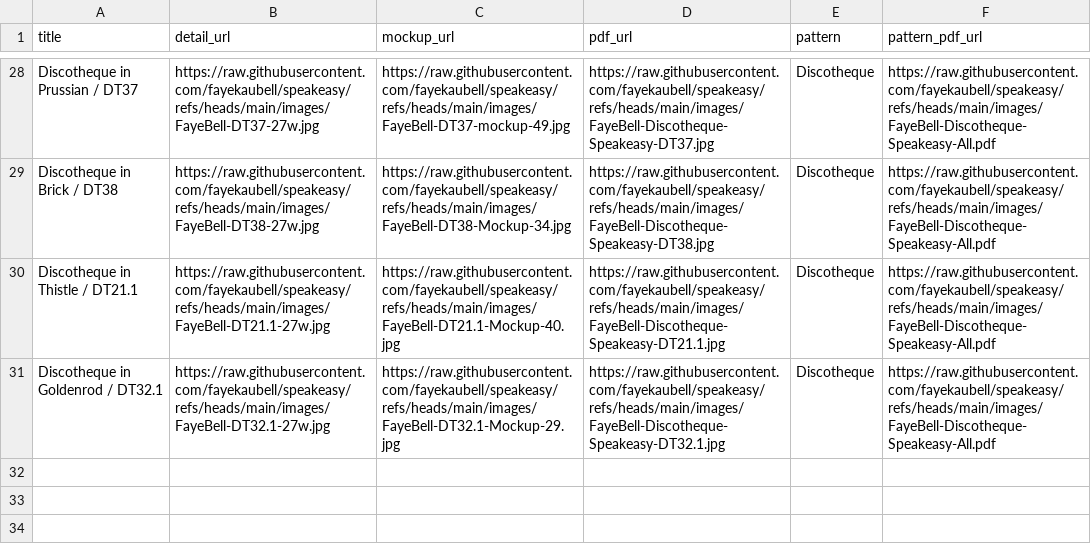
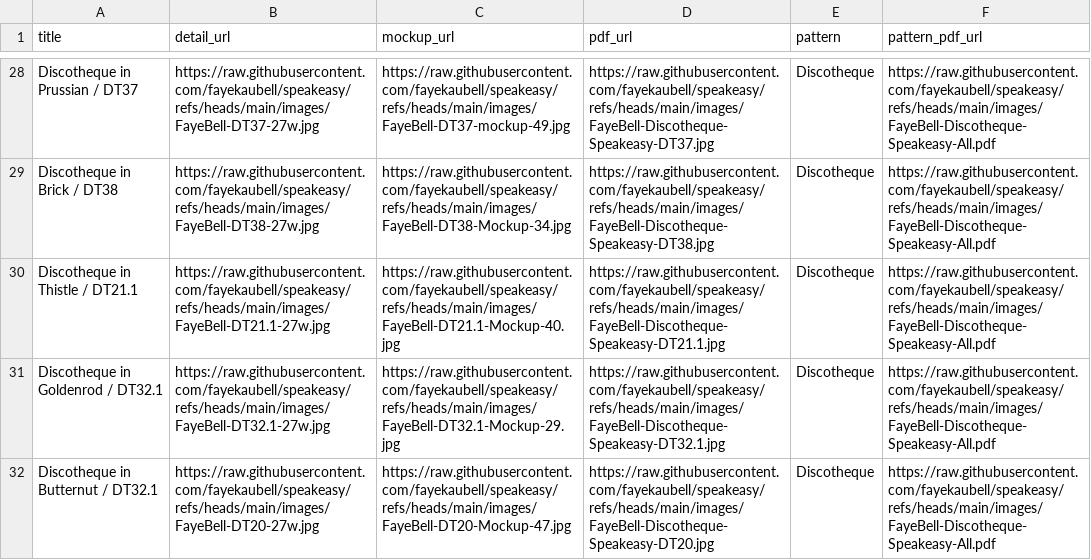
Before and after one commit to fayekaubell/speakeasy, a CSV file: data.csv, drawn as a sheet; only a part is shown, gaps mark what is left out; the diff names each change by its address in the sheet, - before the commit and + after, or states it on an @@ line.

Commit message:
Update data.csv

```diff
--- a/data.csv
+++ b/data.csv
+row 32: Discotheque in Butternut / DT32.1 | https://raw.githubusercontent.com/fayekaubell/speakeasy/refs/heads/main/images/FayeBell-DT20-27w.jpg | https://raw.githubusercontent.com/fayekaubell/speakeasy/refs/heads/main/images/FayeBell-DT20-Mockup-47.jpg | https://raw.githubusercontent.com/fayekaubell/speakeasy/refs/heads/main/images/FayeBell-Discotheque-Speakeasy-DT20.jpg | Discotheque | https://raw.githubusercontent.com/fayekaubell/speakeasy/refs/heads/main/images/FayeBell-Discotheque-Speakeasy-All.pdf
```
